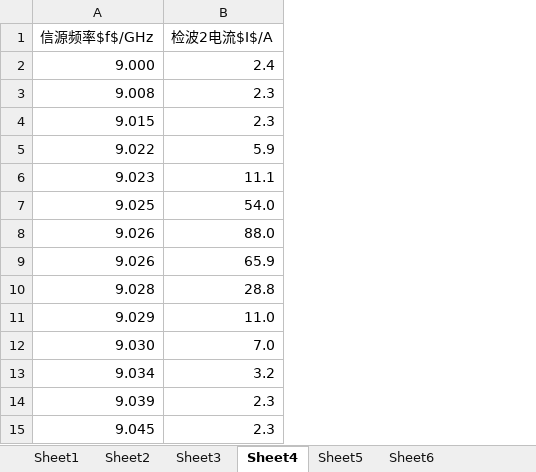
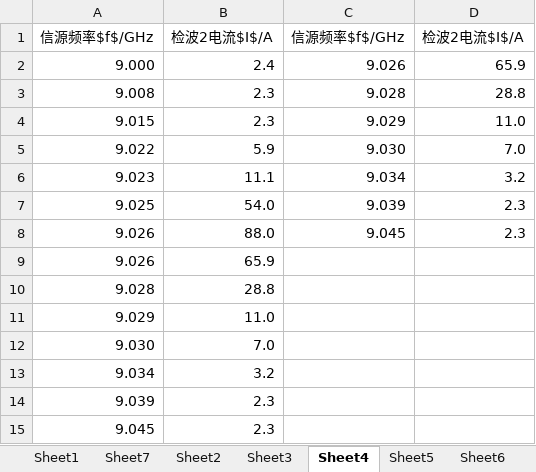
Before and after one commit to Wang-Guosheng/Experiment4-2, an Excel workbook: dat/src/dat1src.xlsx, sheet Sheet4, drawn as a sheet; values as stored, in another font and other column widths than the file's, no borders; charts and pictures not drawn; the diff names each change by its address in the sheet, - before the commit and + after, or states it on an @@ line.

```diff
--- a/dat/src/dat1src.xlsx (sheet Sheet4)
+++ b/dat/src/dat1src.xlsx (sheet Sheet4)
+sheet tab: Sheet7
+column C, rows 1-8: 信源频率$f$/GHz | 9.026 | 9.028 | 9.029 | 9.030 | 9.034 | 9.039 | 9.045
+column D, rows 1-8: 检波2电流$I$/A | 65.9 | 28.8 | 11.0 | 7.0 | 3.2 | 2.3 | 2.3
```
Also changed, not shown: sheet Sheet6, sheet Sheet3, sheet Sheet5, sheet Sheet2, charts or pictures, dat/src/dat1cal.xlsx, 13 other files.
